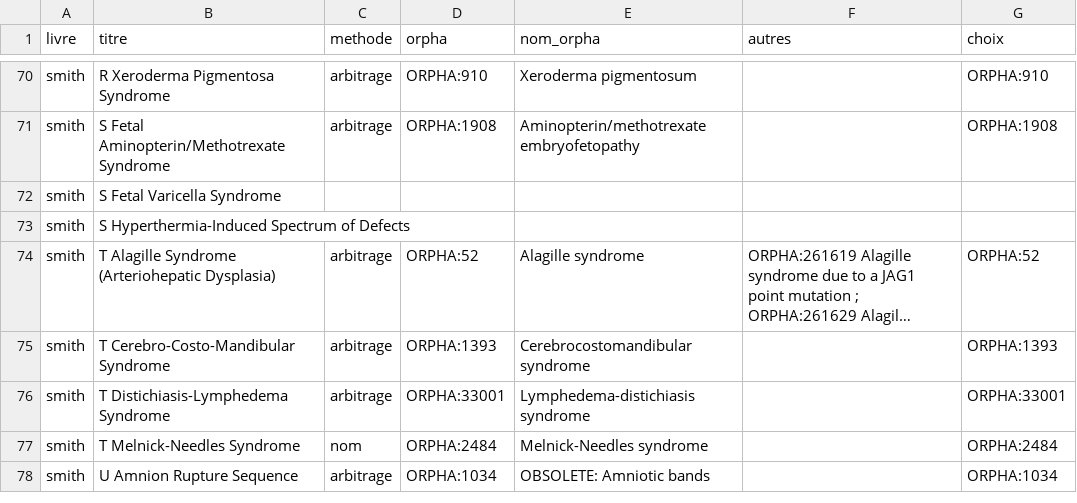
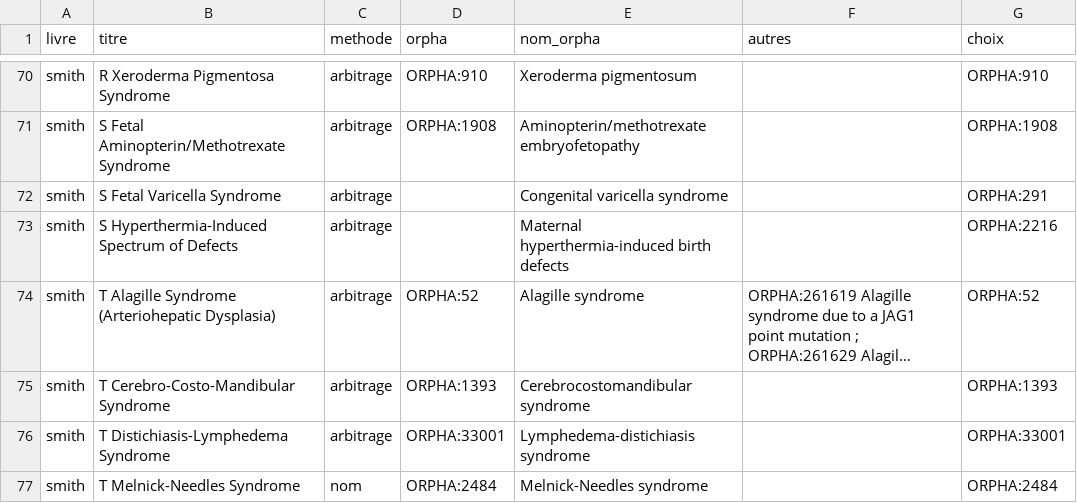
Before and after one commit to RemiMathevet/foeto_base, a TSV file: arbitrage_orpha_ajouts.tsv, drawn as a sheet; only a part is shown, gaps mark what is left out; the shorter side is filled out with more unchanged rows; long unchanged cells end in …; the diff names each change by its address in the sheet, - before the commit and + after, or states it on an @@ line.

```diff
--- a/arbitrage_orpha_ajouts.tsv
+++ b/arbitrage_orpha_ajouts.tsv
-C72:C73 (methode): (empty)
+C72:C73 (methode): arbitrage
-E72 (nom_orpha): (empty)
+E72 (nom_orpha): Congenital varicella syndrome
-G72 (choix): (empty)
+G72 (choix): ORPHA:291
-E73 (nom_orpha): (empty)
+E73 (nom_orpha): Maternal hyperthermia-induced birth defects
-G73 (choix): (empty)
+G73 (choix): ORPHA:2216
```
Also changed, not shown: 5 other files.
